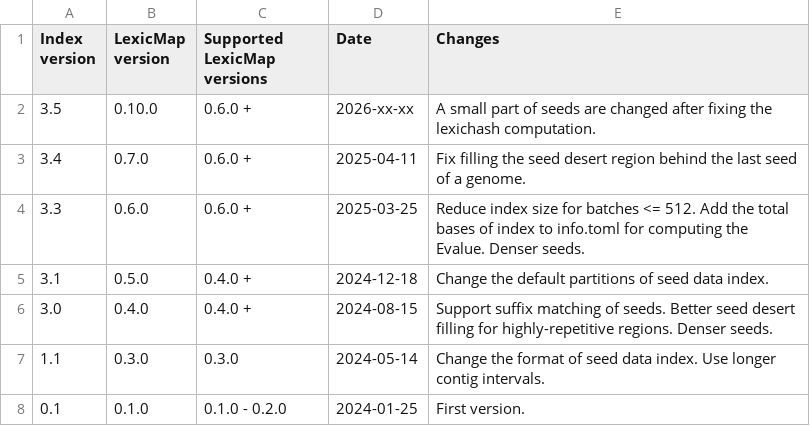
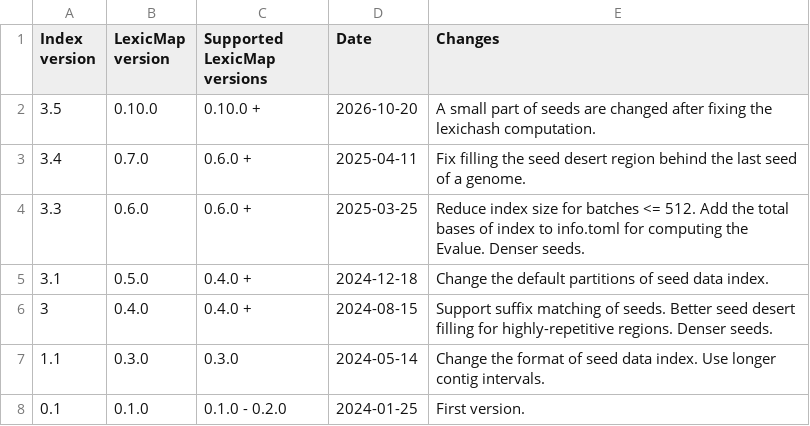
Before and after one commit to shenwei356/LexicMap, a TSV file: INDEX_FORMAT_CHANGELOG.tsv, drawn as a sheet.

```diff
--- a/INDEX_FORMAT_CHANGELOG.tsv
+++ b/INDEX_FORMAT_CHANGELOG.tsv
@@ -1,3 +1,3 @@
 Index version	LexicMap version	Supported LexicMap versions	Date	Changes
-3.5	0.10.0	0.6.0 +	2026-xx-xx	A small part of seeds are changed after fixing the lexichash computation.
+3.5	0.10.0	0.10.0 +	2026-10-20	A small part of seeds are changed after fixing the lexichash computation.
 3.4	0.7.0	0.6.0 +	2025-04-11	Fix filling the seed desert region behind the last seed of a genome.
@@ -5,3 +5,3 @@ Index version	LexicMap version	Supported LexicMap versions	Date	Changes
 3.1	0.5.0	0.4.0 +	2024-12-18	Change the default partitions of seed data index.
-3.0	0.4.0	0.4.0 +	2024-08-15	Support suffix matching of seeds. Better seed desert filling for highly-repetitive regions. Denser seeds.
+3	0.4.0	0.4.0 +	2024-08-15	Support suffix matching of seeds. Better seed desert filling for highly-repetitive regions. Denser seeds.
 1.1	0.3.0	0.3.0	2024-05-14	Change the format of seed data index. Use longer contig intervals.
```
Also changed, not shown: demo/q.gene.fasta.lexicmap_top-2-genomes_all.tsv, 8 other files.
